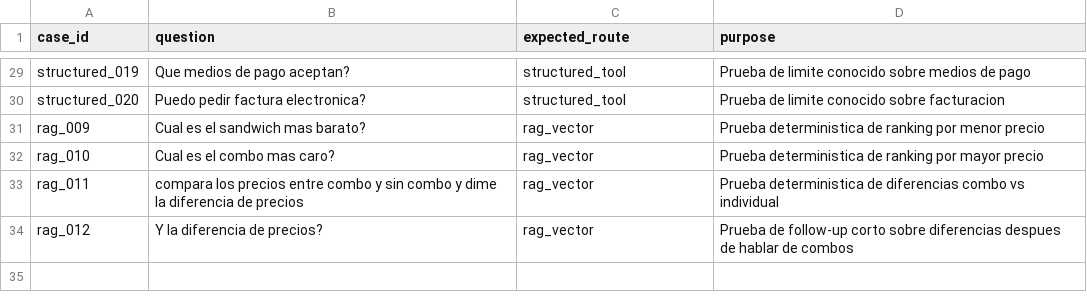
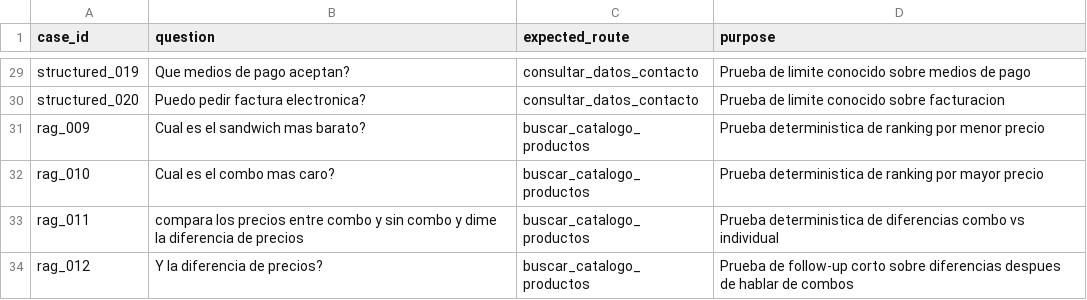
Before and after one commit to javierportillar/TIAML_Taller1, a CSV file: proyecto/results/agent_test_questions.csv, drawn as a sheet; only a part is shown, gaps mark what is left out; the diff covers the shown part only; the diff names each change by its address in the sheet, - before the commit and + after, or states it on an @@ line.

```diff
--- a/proyecto/results/agent_test_questions.csv
+++ b/proyecto/results/agent_test_questions.csv
-C29:C30 (expected_route): structured_tool
+C29:C30 (expected_route): consultar_datos_contacto
-C31:C34 (expected_route): rag_vector
+C31:C34 (expected_route): buscar_catalogo_productos
```
Also changed, not shown: 25 edited cells elsewhere in this file, proyecto/results/agent_test_results.csv, 7 other files.
